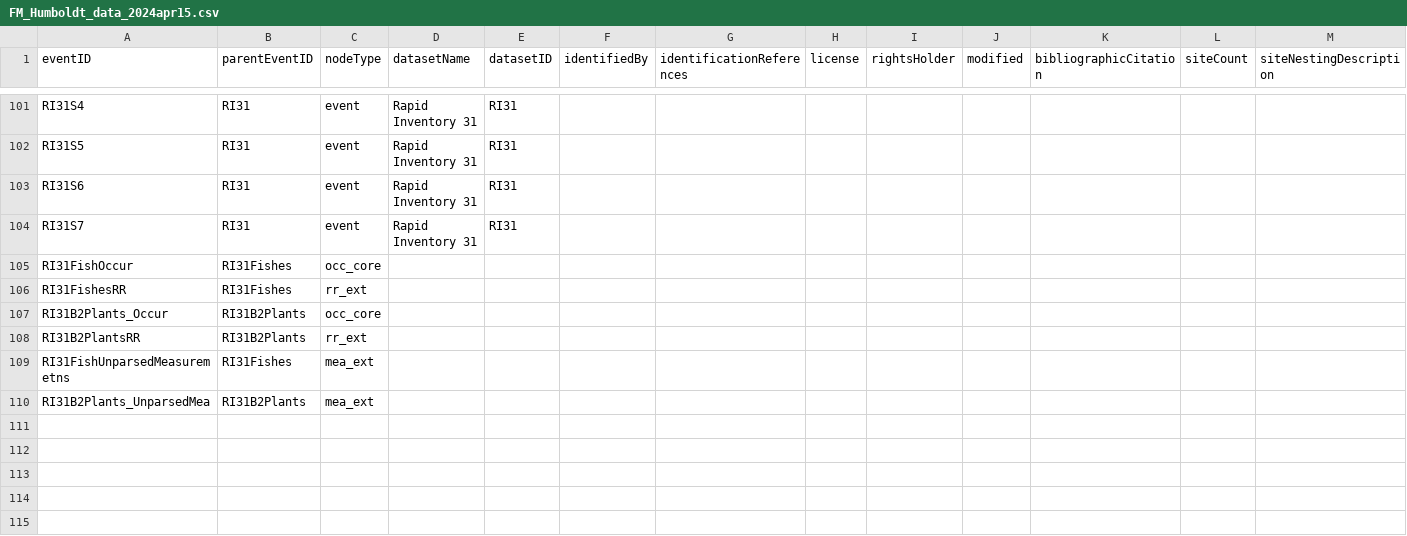
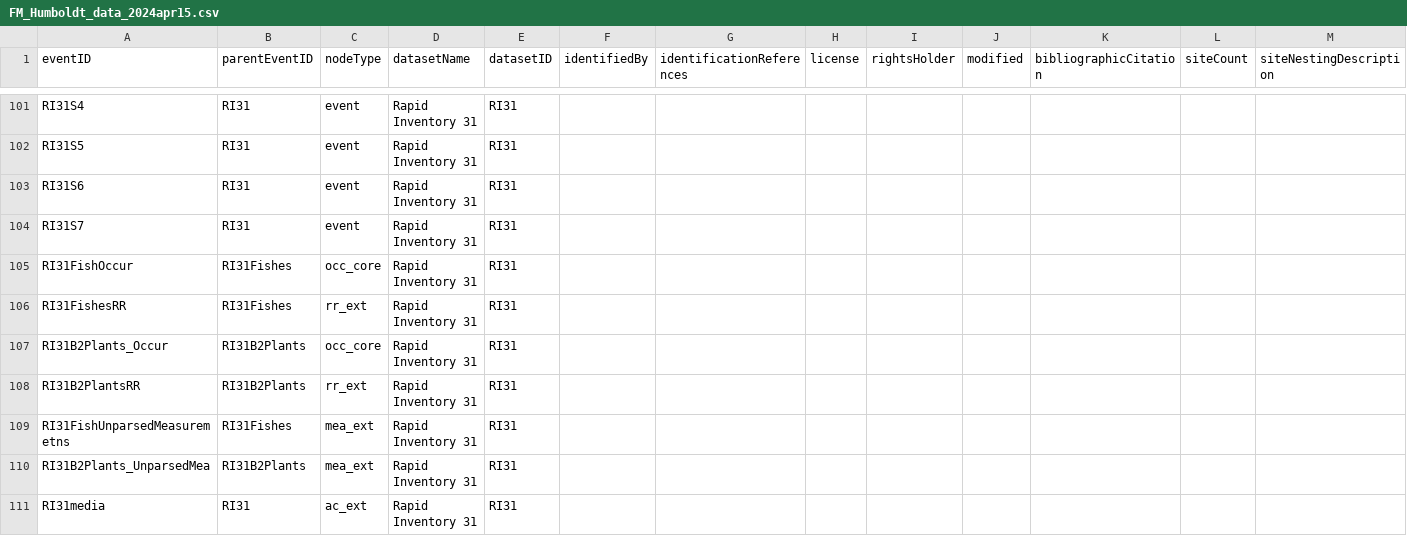
Before and after one commit to fieldmuseum/HumboldtChart, a CSV file: event_tree/data_input/FM_Humboldt_data_2024apr15.csv, drawn as a sheet; only a part is shown, gaps mark what is left out; rows hold the shown columns only; the diff names each change by its address in the sheet, - before the commit and + after, or states it on an @@ line.

Commit message:
update data & charts

```diff
--- a/event_tree/data_input/FM_Humboldt_data_2024apr15.csv
+++ b/event_tree/data_input/FM_Humboldt_data_2024apr15.csv
-D105:D110 (datasetName): (empty)
+D105:D110 (datasetName): Rapid Inventory 31
-E105:E110 (datasetID): (empty)
+E105:E110 (datasetID): RI31
+row 111: RI31media | RI31 | ac_ext | Rapid Inventory 31 | RI31
```
Also changed, not shown: 3 other files.
